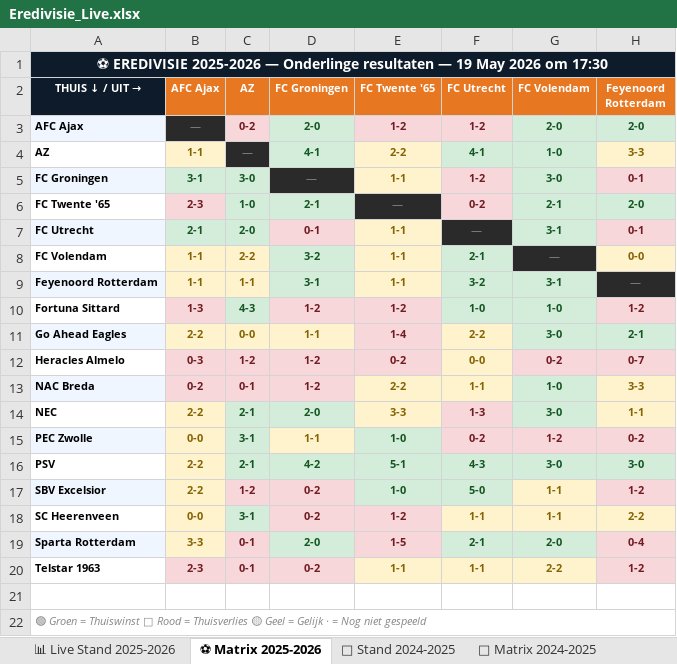
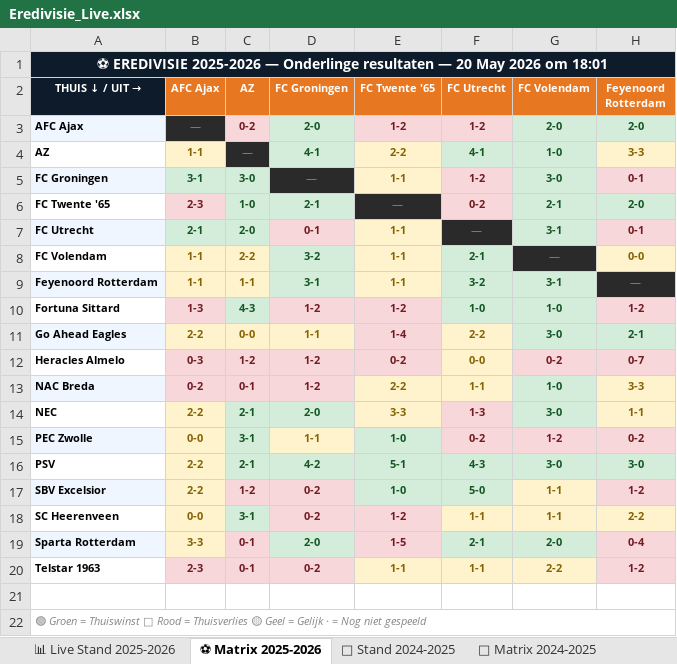
Before and after one commit to Graceland1502/Eredivisie, an Excel workbook: Eredivisie_Live.xlsx, sheet ⚽ Matrix 2025-2026, drawn as a sheet; only a part is shown; values as stored, in another font and other column widths than the file's, no borders; the diff names each change by its address in the sheet, - before the commit and + after, or states it on an @@ line.

Commit message:
Eredivisie bijgewerkt 20-05-2026 18:01

```diff
--- a/Eredivisie_Live.xlsx (sheet ⚽ Matrix 2025-2026)
+++ b/Eredivisie_Live.xlsx (sheet ⚽ Matrix 2025-2026)
-A1 (THUIS ↓ / UIT →): …resultaten — 19 May 2026 om 17:30
+A1 (THUIS ↓ / UIT →): …resultaten — 20 May 2026 om 18:01
```
Also changed, not shown: sheet 📊 Live Stand 2025-2026.
